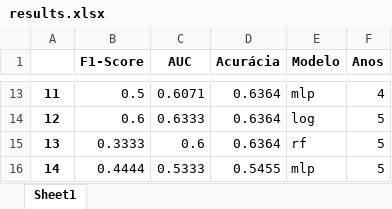
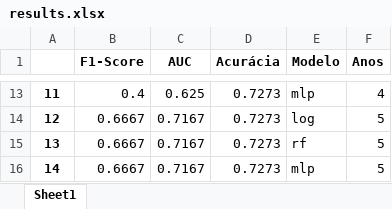
Before and after one commit to bruno-marcelino10/iniciacao-cientifica, an Excel workbook: data/results.xlsx, sheet Sheet1, drawn as a sheet; only a part is shown, gaps mark what is left out; values as stored, in another font and other column widths than the file's, no borders; the diff covers the shown part only; the diff names each change by its address in the sheet, - before the commit and + after, or states it on an @@ line.

```diff
--- a/data/results.xlsx (sheet Sheet1)
+++ b/data/results.xlsx (sheet Sheet1)
-B13 (F1-Score): 0.5
+B13 (F1-Score): 0.4
-C13 (AUC): 0.6071
+C13 (AUC): 0.625
-D13:D15 (Acurácia): 0.6364
+D13:D15 (Acurácia): 0.7273
-B14 (F1-Score): 0.6
+B14 (F1-Score): 0.6667
-C14 (AUC): 0.6333
+C14 (AUC): 0.7167
-B15 (F1-Score): 0.3333
+B15 (F1-Score): 0.6667
-C15 (AUC): 0.6
+C15 (AUC): 0.7167
-B16 (F1-Score): 0.4444
+B16 (F1-Score): 0.6667
-C16 (AUC): 0.5333
+C16 (AUC): 0.7167
-D16 (Acurácia): 0.5455
+D16 (Acurácia): 0.7273
```
Also changed, not shown: 32 edited cells elsewhere in this sheet, 1 other file.
